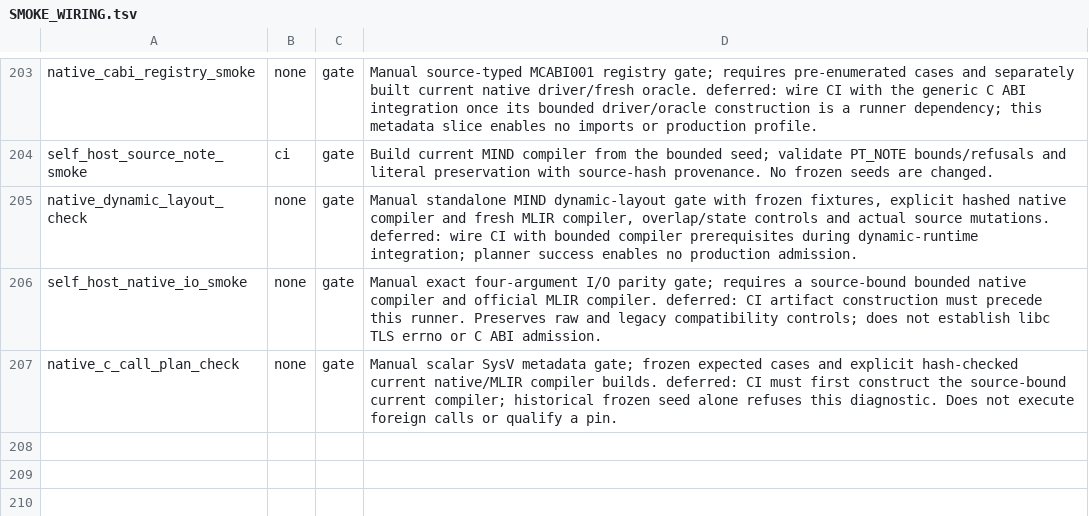
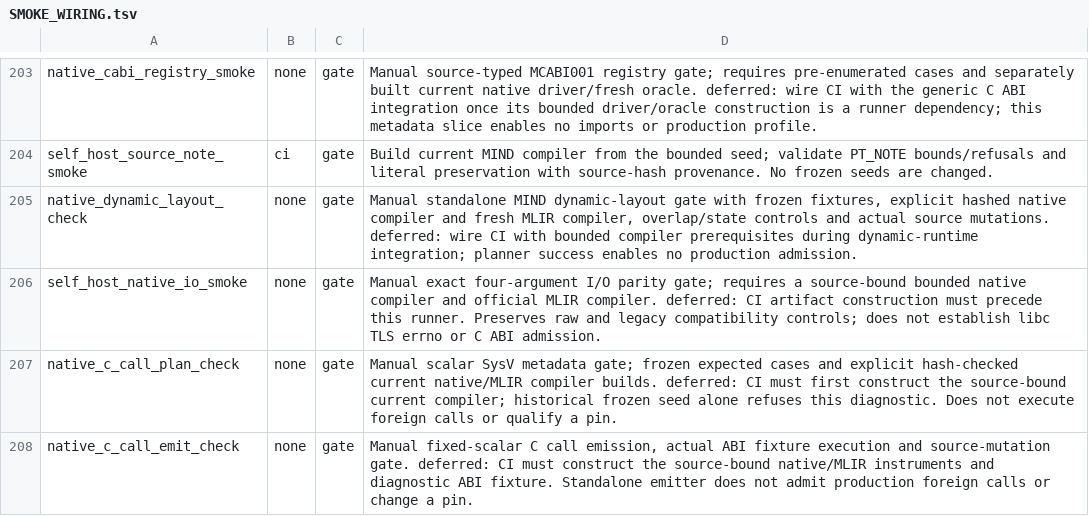
Before and after one commit to star-ga/mind, a TSV file: examples/mindc_mind/SMOKE_WIRING.tsv, drawn as a sheet; only a part is shown, gaps mark what is left out.

Commit message:
feat(native): emit fixed-scalar C calls with explicit GOT fixups
Add one bounded execution and source-mutation harness; raise the exact census from 291 to 292. Keep production admission and library binding closed pending integration and independent review.

```diff
--- a/examples/mindc_mind/SMOKE_WIRING.tsv
+++ b/examples/mindc_mind/SMOKE_WIRING.tsv
@@ -207 +207,2 @@ self_host_native_io_smoke	none	gate	Manual exact four-argument I/O parity gate;
 native_c_call_plan_check	none	gate	Manual scalar SysV metadata gate; frozen expected cases and explicit hash-checked current native/MLIR compiler builds. deferred: CI must first construct the source-bound current compiler; historical frozen seed alone refuses this diagnostic. Does not execute foreign calls or qualify a pin.
+native_c_call_emit_check	none	gate	Manual fixed-scalar C call emission, actual ABI fixture execution and source-mutation gate. deferred: CI must construct the source-bound native/MLIR instruments and diagnostic ABI fixture. Standalone emitter does not admit production foreign calls or change a pin.
```
Also changed, not shown: 6 other files.
